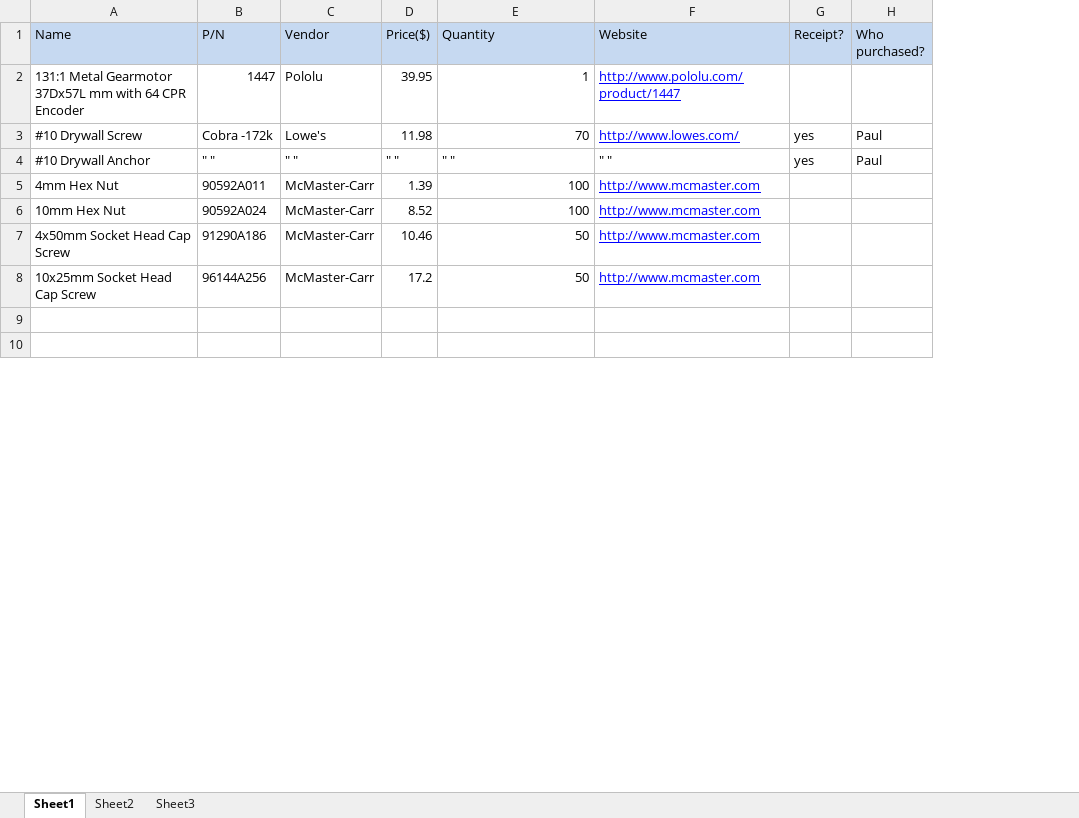
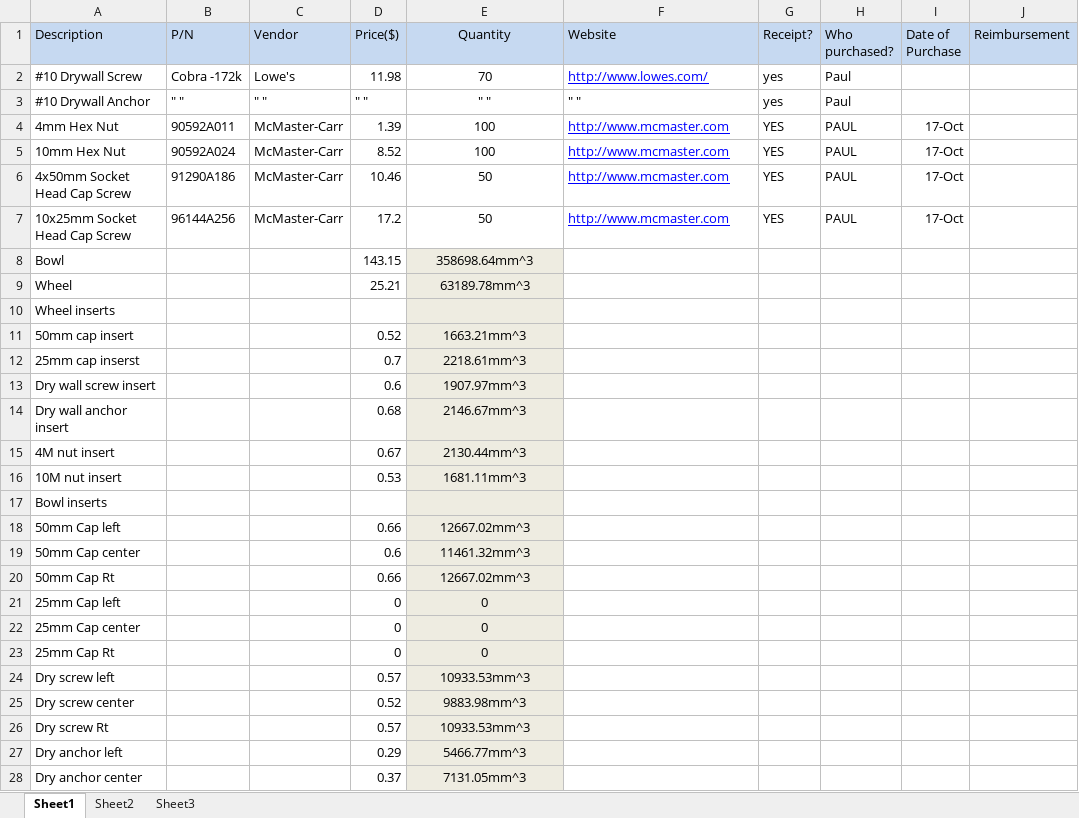
Before and after one commit to bpjagiel/Senior-Design, an Excel workbook: BOM/MasterBOM.xlsx, sheet Sheet1, drawn as a sheet; only a part is shown; values as stored, in another font and other column widths than the file's, no borders; removed rows and columns are numbered as before the commit, all else as after; the diff covers the shown part only; the diff names each change by its address in the sheet, - before the commit and + after, or states it on an @@ line.

```diff
--- a/BOM/MasterBOM.xlsx (sheet Sheet1)
+++ b/BOM/MasterBOM.xlsx (sheet Sheet1)
-column A (Name), rows 3-8: #10 Drywall Screw | #10 Drywall Anchor | 4mm Hex Nut | 10mm Hex Nut | 4x50mm Socket Head Cap Screw | 10x25mm Socket Head Cap Screw
+column A (Description), rows 2-7: #10 Drywall Screw | #10 Drywall Anchor | 4mm Hex Nut | 10mm Hex Nut | 4x50mm Socket Head Cap Screw | 10x25mm Socket Head Cap Screw; row 10: Wheel inserts; row 17: Bowl inserts
+column I (Date of Purchase), rows 4-7: all 17-Oct
+column J (Reimbursement), empty
-E1 alignment: left
+E1 alignment: center
-row 2: 131:1 Metal Gearmotor 37Dx57L mm with 64 CPR Encoder | 1447 | Pololu | 39.95 | 1 | http://www.pololu.com/product/1447
-E2 alignment: right
+E2 alignment: center
-E3 alignment: left
+E3 alignment: center
-E4:E7 alignment: right
+E4:E7 alignment: center
-G4:G7 (Receipt?): (empty)
+G4:G7 (Receipt?): YES
-H4:H7 (Who purchased?): (empty)
+H4:H7 (Who purchased?): PAUL
+row 8: Bowl |  |  | 143.15 | 358698.64mm^3
+row 9: Wheel |  |  | 25.21 | 63189.78mm^3
-E10 fill: none
+E10 fill: #EEECE1
+row 11: 50mm cap insert |  |  | 0.52 | 1663.21mm^3
+row 12: 25mm cap inserst |  |  | 0.7 | 2218.61mm^3
+row 13: Dry wall screw insert |  |  | 0.6 | 1907.97mm^3
+row 14: Dry wall anchor insert |  |  | 0.68 | 2146.67mm^3
+row 15: 4M nut insert |  |  | 0.67 | 2130.44mm^3
+row 16: 10M nut insert |  |  | 0.53 | 1681.11mm^3
-E17 fill: none
+E17 fill: #EEECE1
+row 18: 50mm Cap left |  |  | 0.66 | 12667.02mm^3
+row 19: 50mm Cap center |  |  | 0.6 | 11461.32mm^3
+row 20: 50mm Cap Rt |  |  | 0.66 | 12667.02mm^3
+row 21: 25mm Cap left |  |  | 0 | 0
+row 22: 25mm Cap center |  |  | 0 | 0
+row 23: 25mm Cap Rt |  |  | 0 | 0
+row 24: Dry screw left |  |  | 0.57 | 10933.53mm^3
+row 25: Dry screw center |  |  | 0.52 | 9883.98mm^3
+row 26: Dry screw Rt |  |  | 0.57 | 10933.53mm^3
+row 27: Dry anchor left |  |  | 0.29 | 5466.77mm^3
+row 28: Dry anchor center |  |  | 0.37 | 7131.05mm^3
```
Also changed, not shown: 32 added rows and 1 removed row elsewhere in this sheet, 17 other files.
